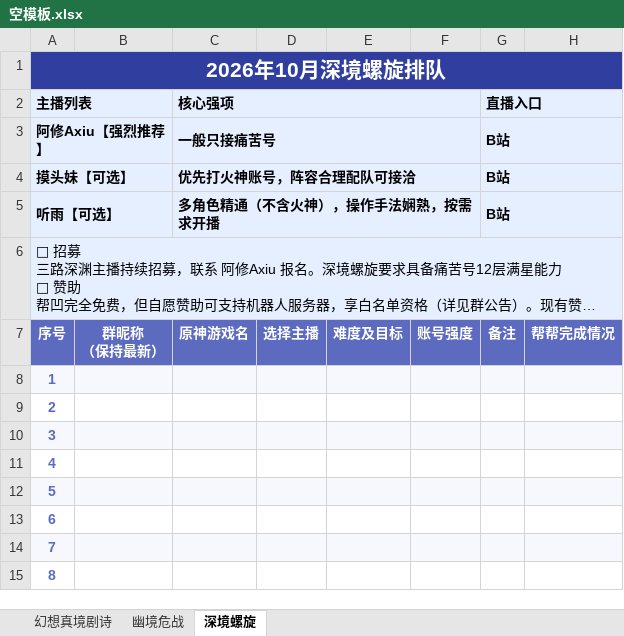
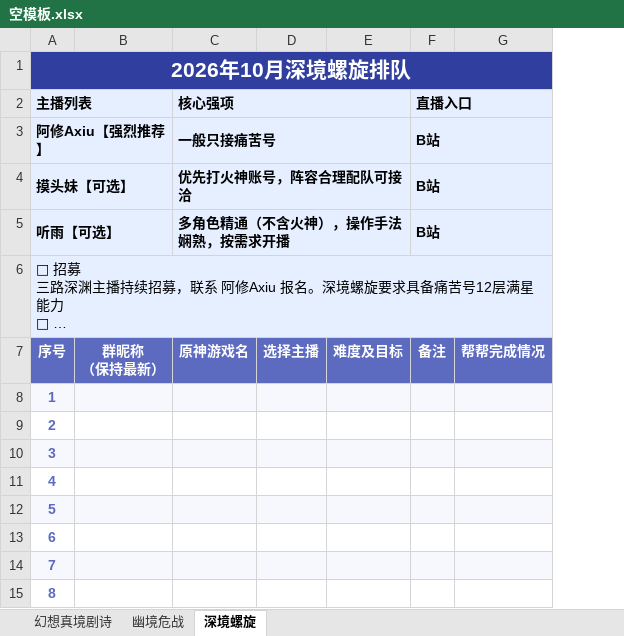
Before and after one commit to Hyposelenia-Moon/abyss-queue, an Excel workbook: resources/空模板.xlsx, sheet 深境螺旋, drawn as a sheet; only a part is shown; long unchanged cells end in …; values as stored, in another font and other column widths than the file's, no borders; conditional formats not drawn; the diff names each change by its address in the sheet, - before the commit and + after, or states it on an @@ line.

Commit message:
feat: 移除「账号强度」字段
model/schema.js：删 strength 列映射，DATA_COLUMNS 6 项
editor/editor.mjs：FIELDS 6 项，删 STRENGTH_TIERS/TEXTS/PENDING/DEFAULT_STRENGTH/strengthTextsOf/canonicalStrength 与 ATTACK_STRENGTHS 导入，REPLACE_REQUIRED_COLUMNS 去该列
editor/reorder.js：删 strengthRankOf 与两处强度比较
editor/editor.html：删强度色阶与 pillColor 分支，列宽序号重排
resources/空模板.xlsx：物理删除 F 列并同步 sheet XML
测试与夹具：page-vm.mjs 字段副本、sample-table.mjs（SAMPLE_VERSION 3→4）、reorder/tidy/workbook/layout 等 30 余个套件
文档：AGENTS.md、README.md、docs/历史沿革.md、editor/README.md

```diff
--- a/resources/空模板.xlsx (sheet 深境螺旋)
+++ b/resources/空模板.xlsx (sheet 深境螺旋)
-column F, row 7: 账号强度
```
Also changed, not shown: sheet 幽境危战, sheet 幻想真境剧诗, 42 other files.
